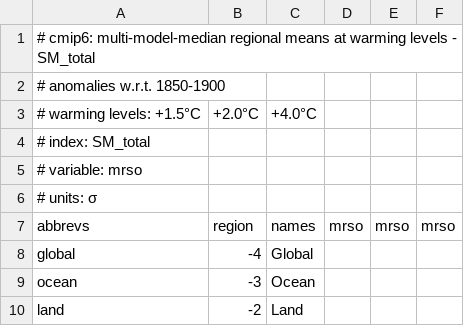
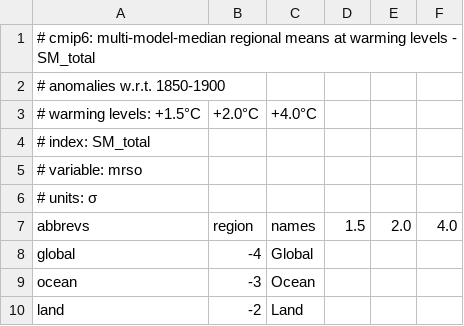
Before and after one commit to mathause/cmip_indices_regional, a CSV file: indices/csv/cmip_indices_regional_SM_total.csv, drawn as a sheet; only a part is shown.

```diff
--- a/indices/csv/cmip_indices_regional_SM_total.csv
+++ b/indices/csv/cmip_indices_regional_SM_total.csv
@@ -6,3 +6,3 @@
 # units: σ
-abbrevs,region,names,mrso,mrso,mrso
+abbrevs,region,names,1.5,2.0,4.0
 global,-4,Global,,,
```
Also changed, not shown: indices/csv/cmip_indices_regional_Rx1day.csv, indices/csv/cmip_indices_regional_Rx5day.csv, 7 other files.
